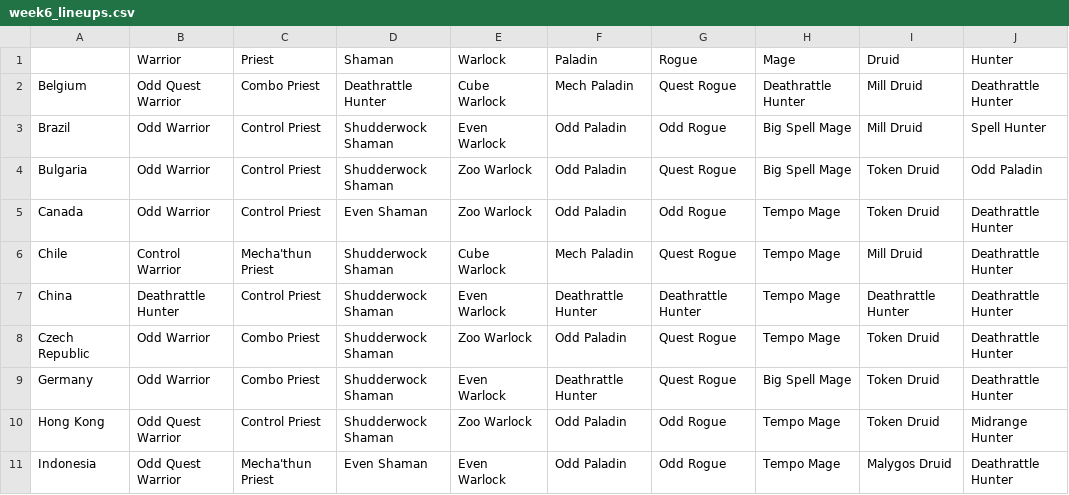
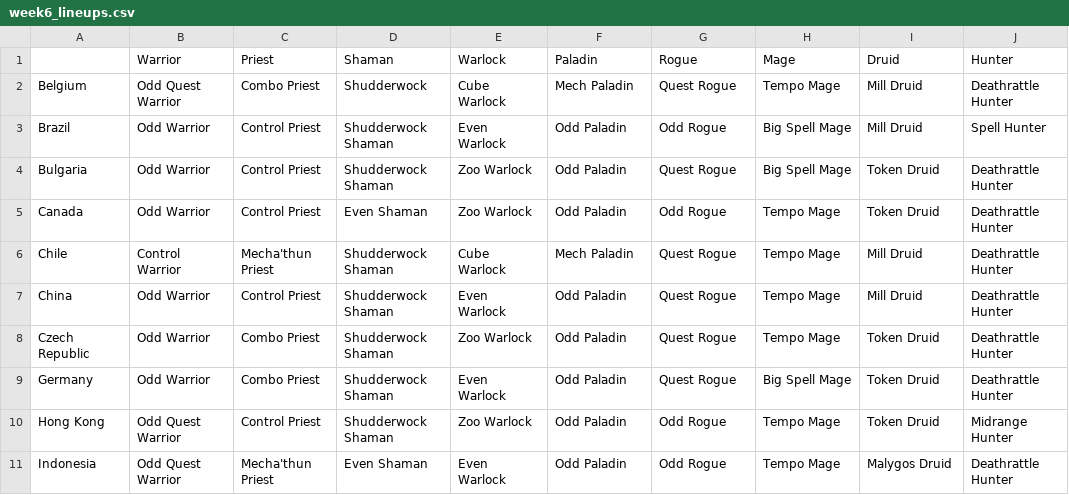
Before and after one commit to jegutman/hearthstone_decks, a CSV file: hgg/week6_lineups.csv, drawn as a sheet; only a part is shown.

```diff
--- a/hgg/week6_lineups.csv
+++ b/hgg/week6_lineups.csv
@@ -1,10 +1,10 @@
 ,Warrior,Priest,Shaman,Warlock,Paladin,Rogue,Mage,Druid,Hunter
-Belgium,Odd Quest Warrior,Combo Priest,Deathrattle Hunter,Cube Warlock,Mech Paladin,Quest Rogue,Deathrattle Hunter,Mill Druid,Deathrattle Hunter
+Belgium,Odd Quest Warrior,Combo Priest,Shudderwock,Cube Warlock,Mech Paladin,Quest Rogue,Tempo Mage,Mill Druid,Deathrattle Hunter
 Brazil,Odd Warrior,Control Priest,Shudderwock Shaman,Even Warlock,Odd Paladin,Odd Rogue,Big Spell Mage,Mill Druid,Spell Hunter
-Bulgaria,Odd Warrior,Control Priest,Shudderwock Shaman,Zoo Warlock,Odd Paladin,Quest Rogue,Big Spell Mage,Token Druid,Odd Paladin
+Bulgaria,Odd Warrior,Control Priest,Shudderwock Shaman,Zoo Warlock,Odd Paladin,Quest Rogue,Big Spell Mage,Token Druid,Deathrattle Hunter
 Canada,Odd Warrior,Control Priest,Even Shaman,Zoo Warlock,Odd Paladin,Odd Rogue,Tempo Mage,Token Druid,Deathrattle Hunter
 Chile,Control Warrior,Mecha'thun Priest,Shudderwock Shaman,Cube Warlock,Mech Paladin,Quest Rogue,Tempo Mage,Mill Druid,Deathrattle Hunter
-China,Deathrattle Hunter,Control Priest,Shudderwock Shaman,Even Warlock,Deathrattle Hunter,Deathrattle Hunter,Tempo Mage,Deathrattle Hunter,Deathrattle Hunter
+China,Odd Warrior,Control Priest,Shudderwock Shaman,Even Warlock,Odd Paladin,Quest Rogue,Tempo Mage,Mill Druid,Deathrattle Hunter
 Czech Republic,Odd Warrior,Combo Priest,Shudderwock Shaman,Zoo Warlock,Odd Paladin,Quest Rogue,Tempo Mage,Token Druid,Deathrattle Hunter
-Germany,Odd Warrior,Combo Priest,Shudderwock Shaman,Even Warlock,Deathrattle Hunter,Quest Rogue,Big Spell Mage,Token Druid,Deathrattle Hunter
+Germany,Odd Warrior,Combo Priest,Shudderwock Shaman,Even Warlock,Odd Paladin,Quest Rogue,Big Spell Mage,Token Druid,Deathrattle Hunter
 Hong Kong,Odd Quest Warrior,Control Priest,Shudderwock Shaman,Zoo Warlock,Odd Paladin,Odd Rogue,Tempo Mage,Token Druid,Midrange Hunter
```
Also changed, not shown: hgg/week5_lineups.csv.
